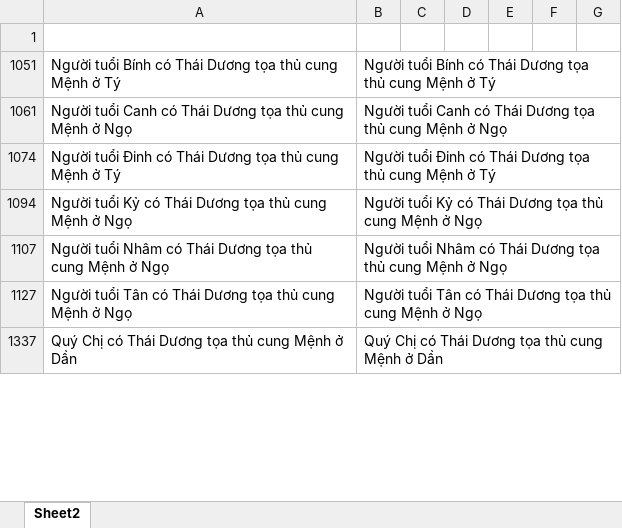
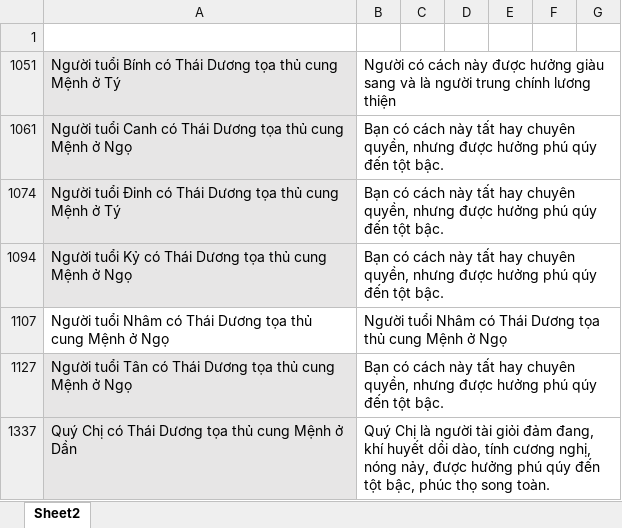
Before and after one commit to Donniehieu/LuanGiaiTuViBacPhai, an Excel workbook: LuanMenh.xlsx, sheet Sheet2, drawn as a sheet; only a part is shown; values as stored, in another font and other column widths than the file's, no borders; conditional formats not drawn; the diff covers the shown part only; the diff names each change by its address in the sheet, - before the commit and + after, or states it on an @@ line.

Commit message:
Giải thích thái dương toạ thủ cho người tuổi canh tân nhâm kỷ

```diff
--- a/LuanMenh.xlsx (sheet Sheet2)
+++ b/LuanMenh.xlsx (sheet Sheet2)
-A1051 fill: none
+A1051 fill: #E7E6E6
-B1051: Người tuổi Bính có Thái Dương tọa thủ cung Mệnh ở Tý
+B1051: Người có cách này được hưởng giàu sang và là người trung chính lương thiện
-A1061 fill: none
+A1061 fill: #E7E6E6
-B1061: Người tuổi Canh có Thái Dương tọa thủ cung Mệnh ở Ngọ
+B1061: Bạn có cách này tất hay chuyên quyền, nhưng được hưởng phú qúy đến tột bậc.
-A1074 fill: none
+A1074 fill: #E7E6E6
-B1074: Người tuổi Đinh có Thái Dương tọa thủ cung Mệnh ở Tý
+B1074: Bạn có cách này tất hay chuyên quyền, nhưng được hưởng phú qúy đến tột bậc.
-A1094 fill: none
+A1094 fill: #E7E6E6
-B1094: Người tuổi Kỷ có Thái Dương tọa thủ cung Mệnh ở Ngọ
+B1094: Bạn có cách này tất hay chuyên quyền, nhưng được hưởng phú qúy đến tột bậc.
-A1127 fill: none
+A1127 fill: #E7E6E6
-B1127: Người tuổi Tân có Thái Dương tọa thủ cung Mệnh ở Ngọ
+B1127: Bạn có cách này tất hay chuyên quyền, nhưng được hưởng phú qúy đến tột bậc.
-A1337 fill: none
+A1337 fill: #E7E6E6
-B1337: Quý Chị có Thái Dương tọa thủ cung Mệnh ở Dần
+B1337: Quý Chị là người tài giỏi đảm đang, khí huyết dồi dào, tính cương nghị, nóng nảy, được hưởng phú qúy đến tột bậc, phúc thọ song toàn.
```
Also changed, not shown: 5 added rows, 6 edited cells and cell formats elsewhere in this sheet, hidden cells, 1 other file.
